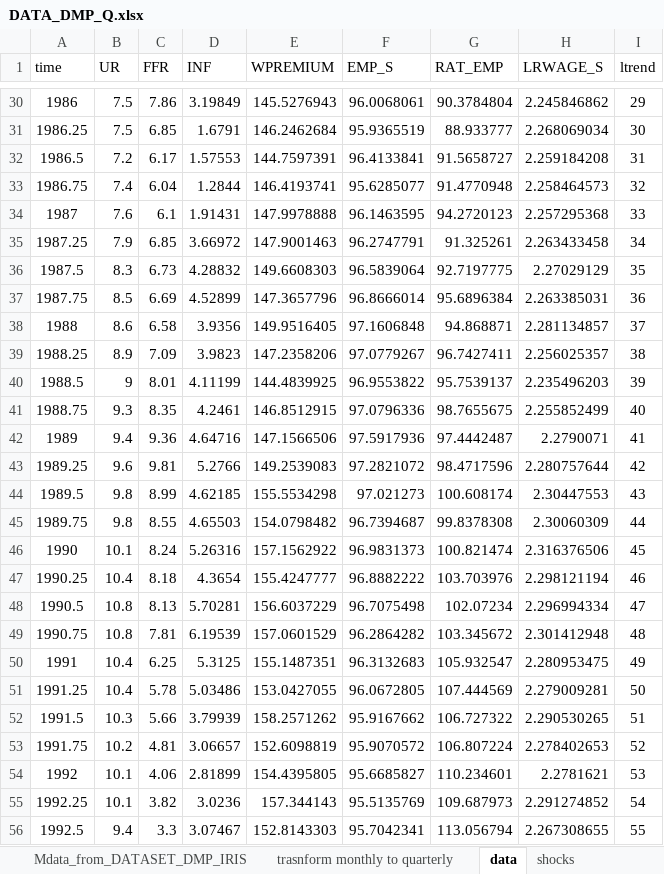
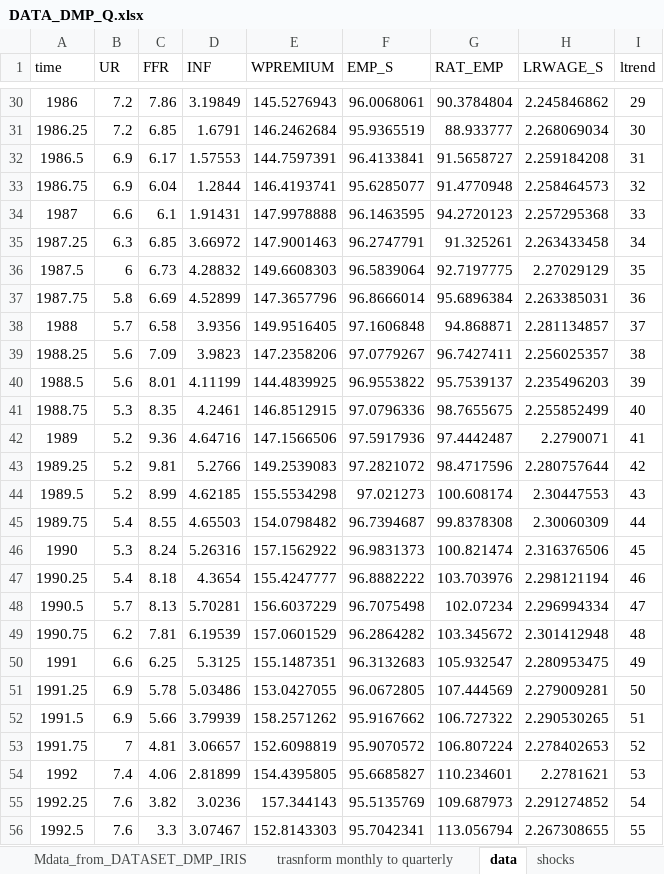
Before and after one commit to gergomotyovszki/DMP-monpol-and-CSC---empirical-replication, an Excel workbook: SVAR online appendix/DATA_DMP_Q.xlsx, sheet data, drawn as a sheet; only a part is shown, gaps mark what is left out; values as stored, in another font and other column widths than the file's, no borders; the diff covers the shown part only; the diff names each change by its address in the sheet, - before the commit and + after, or states it on an @@ line.

```diff
--- a/SVAR online appendix/DATA_DMP_Q.xlsx (sheet data)
+++ b/SVAR online appendix/DATA_DMP_Q.xlsx (sheet data)
-B30:B31 (UR): 7.5
+B30:B31 (UR): 7.2
-B32 (UR): 7.2
+B32 (UR): 6.9
-B33 (UR): 7.4
+B33 (UR): 6.9
-B34 (UR): 7.6
+B34 (UR): 6.6
-B35 (UR): 7.9
+B35 (UR): 6.3
-B36 (UR): 8.3
+B36 (UR): 6
-B37 (UR): 8.5
+B37 (UR): 5.8
-B38 (UR): 8.6
+B38 (UR): 5.7
-B39 (UR): 8.9
+B39 (UR): 5.6
-B40 (UR): 9
+B40 (UR): 5.6
-B41 (UR): 9.3
+B41 (UR): 5.3
-B42 (UR): 9.4
+B42 (UR): 5.2
-B43 (UR): 9.6
+B43 (UR): 5.2
-B44 (UR): 9.8
+B44 (UR): 5.2
-B45 (UR): 9.8
+B45 (UR): 5.4
-B46 (UR): 10.1
+B46 (UR): 5.3
-B47 (UR): 10.4
+B47 (UR): 5.4
-B48 (UR): 10.8
+B48 (UR): 5.7
-B49 (UR): 10.8
+B49 (UR): 6.2
-B50 (UR): 10.4
+B50 (UR): 6.6
-B51 (UR): 10.4
+B51 (UR): 6.9
-B52 (UR): 10.3
+B52 (UR): 6.9
-B53 (UR): 10.2
+B53 (UR): 7
-B54 (UR): 10.1
+B54 (UR): 7.4
-B55 (UR): 10.1
+B55 (UR): 7.6
-B56 (UR): 9.4
+B56 (UR): 7.6
```
Also changed, not shown: 89 edited cells elsewhere in this sheet, sheet trasnform monthly to quarterly, sheet Mdata_from_DATASET_DMP_IRIS, formulas that keep their value, 12 other files.
